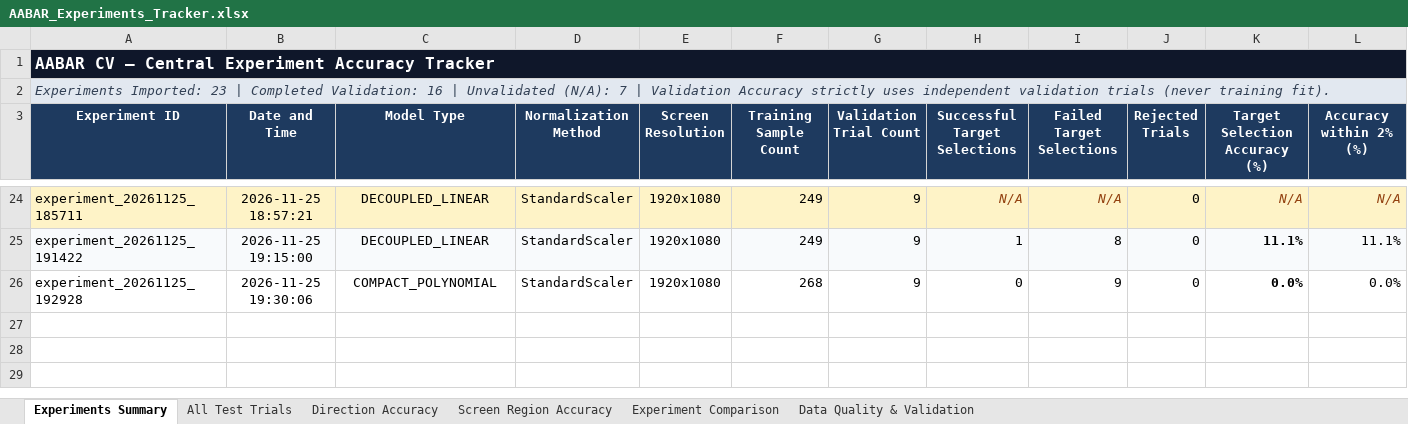
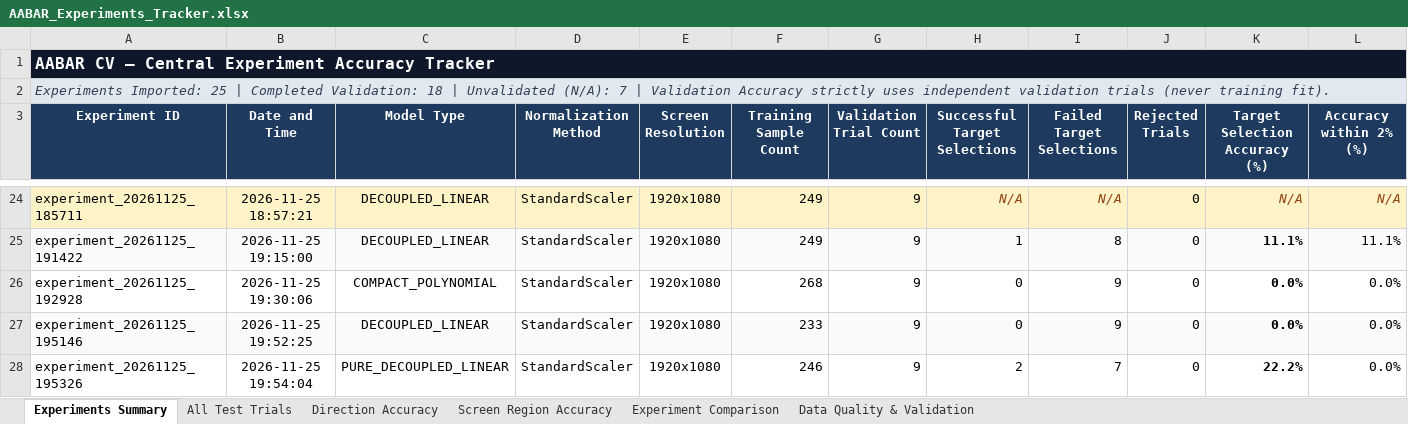
Before and after one commit to omaryvsser/ABBAR_CV_SERVICE, an Excel workbook: data/experiments/AABAR_Experiments_Tracker.xlsx, sheet Experiments Summary, drawn as a sheet; only a part is shown, gaps mark what is left out; values as stored, in another font and other column widths than the file's, no borders; charts and pictures and conditional formats not drawn; rows hold the shown columns only; the diff names each change by its address in the sheet, - before the commit and + after, or states it on an @@ line.

Commit message:
chore(tracker): sync central tracker with experiments 195146 and 195326 (pure decoupled linear validation)

```diff
--- a/data/experiments/AABAR_Experiments_Tracker.xlsx (sheet Experiments Summary)
+++ b/data/experiments/AABAR_Experiments_Tracker.xlsx (sheet Experiments Summary)
-A2 (Experiment ID): Experiments Imported: 23 | Completed Validation: 16 | Unvalidated…
+A2 (Experiment ID): Experiments Imported: 25 | Completed Validation: 18 | Unvalidated…
+row 27: experiment_20261125_195146 | 2026-11-25 19:52:25 | DECOUPLED_LINEAR | StandardScaler | 1920x1080 | 233 | 9 | 0 | 9 | 0 | 0.0% | 0.0%
+row 28: experiment_20261125_195326 | 2026-11-25 19:54:04 | PURE_DECOUPLED_LINEAR | StandardScaler | 1920x1080 | 246 | 9 | 2 | 7 | 0 | 22.2% | 0.0%
```
Also changed, not shown: sheet All Test Trials, sheet Screen Region Accuracy, sheet Direction Accuracy, sheet Experiment Comparison, sheet Data Quality & Validation, charts or pictures, 27 other files.
